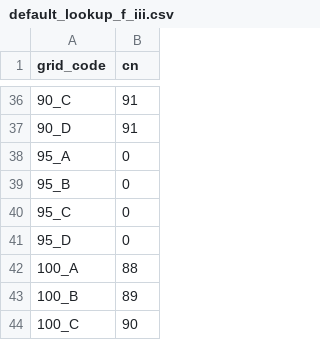
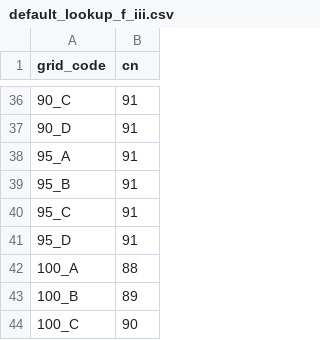
Before and after one commit to franzpc/ArcGeekCalculator, a CSV file: scripts/data/default_lookup_f_iii.csv, drawn as a sheet; only a part is shown, gaps mark what is left out.

```diff
--- a/scripts/data/default_lookup_f_iii.csv
+++ b/scripts/data/default_lookup_f_iii.csv
@@ -37,6 +37,6 @@
 90_D,91
-95_A,0
-95_B,0
-95_C,0
-95_D,0
+95_A,91
+95_B,91
+95_C,91
+95_D,91
 100_A,88
```
Also changed, not shown: scripts/data/default_lookup_f_i.csv, scripts/data/default_lookup_f_ii.csv, 9 other files.
